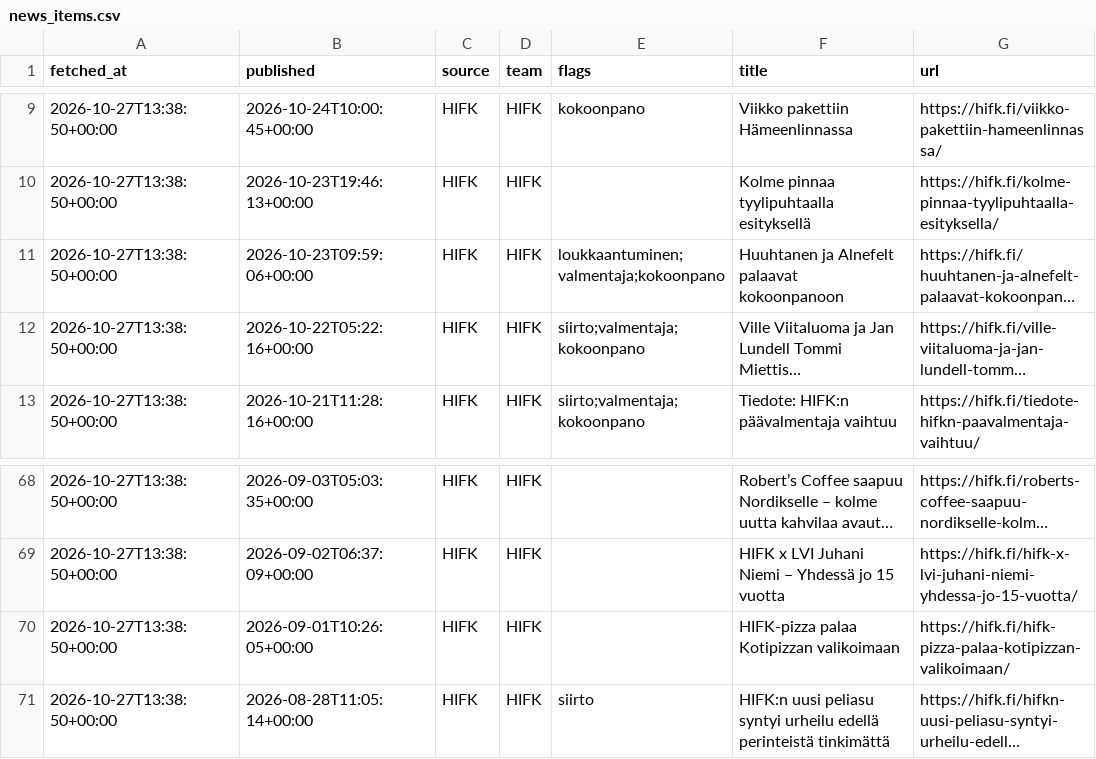
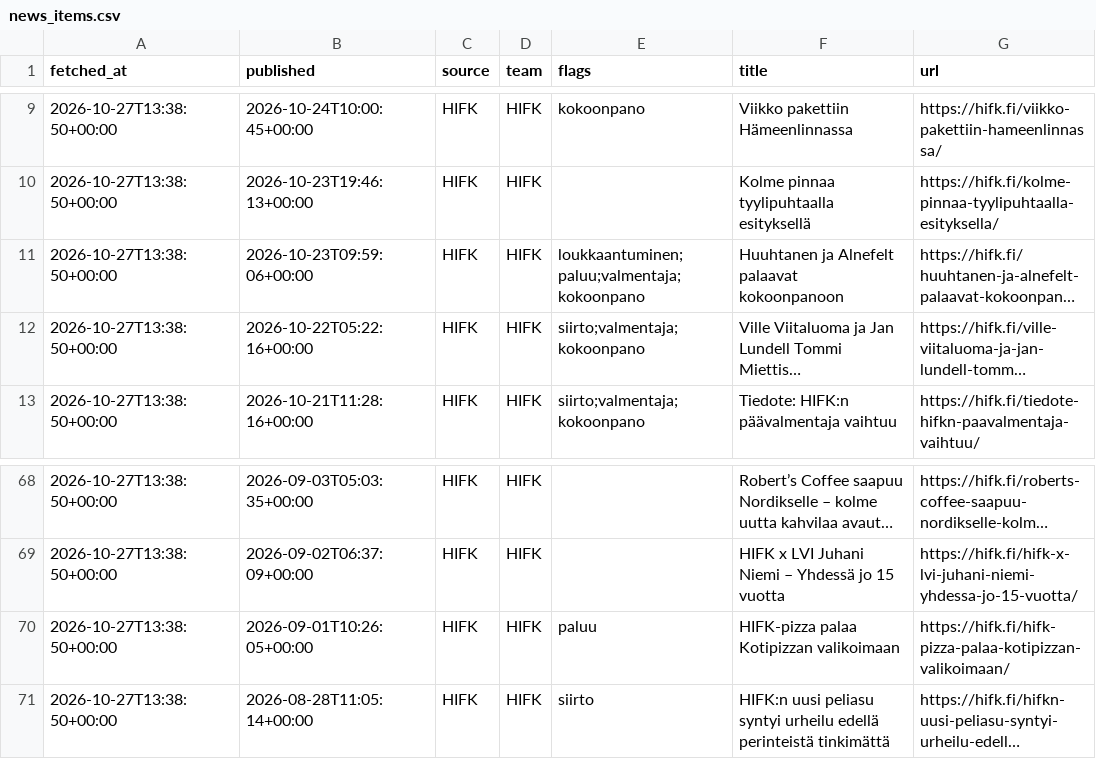
Before and after one commit to mikaheino/liiga-2026-27, a CSV file: news_items.csv, drawn as a sheet; only a part is shown, gaps mark what is left out; long unchanged cells end in …; the diff names each change by its address in the sheet, - before the commit and + after, or states it on an @@ line.

```diff
--- a/news_items.csv
+++ b/news_items.csv
-E11 (flags): loukkaantuminen;valmentaja;kokoonpano
+E11 (flags): loukkaantuminen;paluu;valmentaja;kokoonpano
-E70 (flags): (empty)
+E70 (flags): paluu
```
Also changed, not shown: lineup_games.csv, lineup_players.csv, 1 other file.
